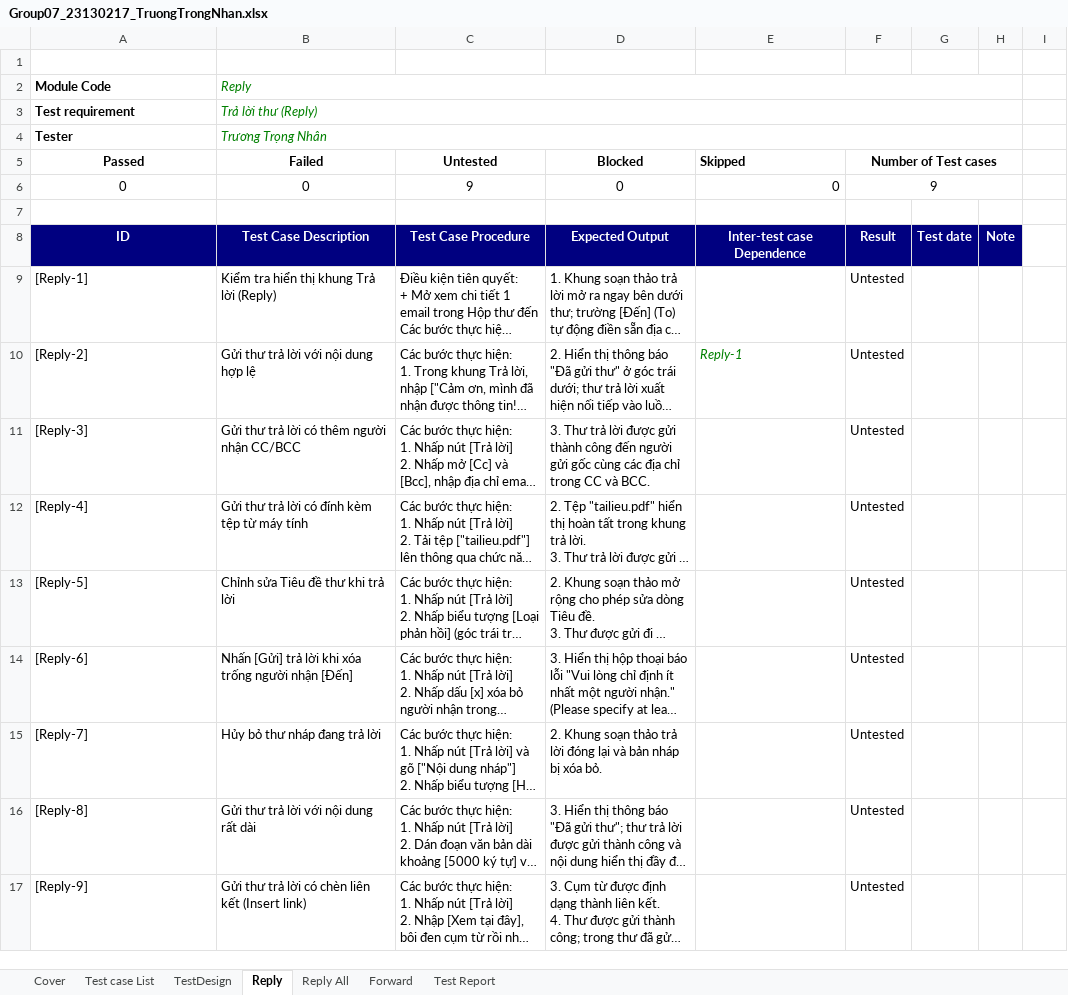
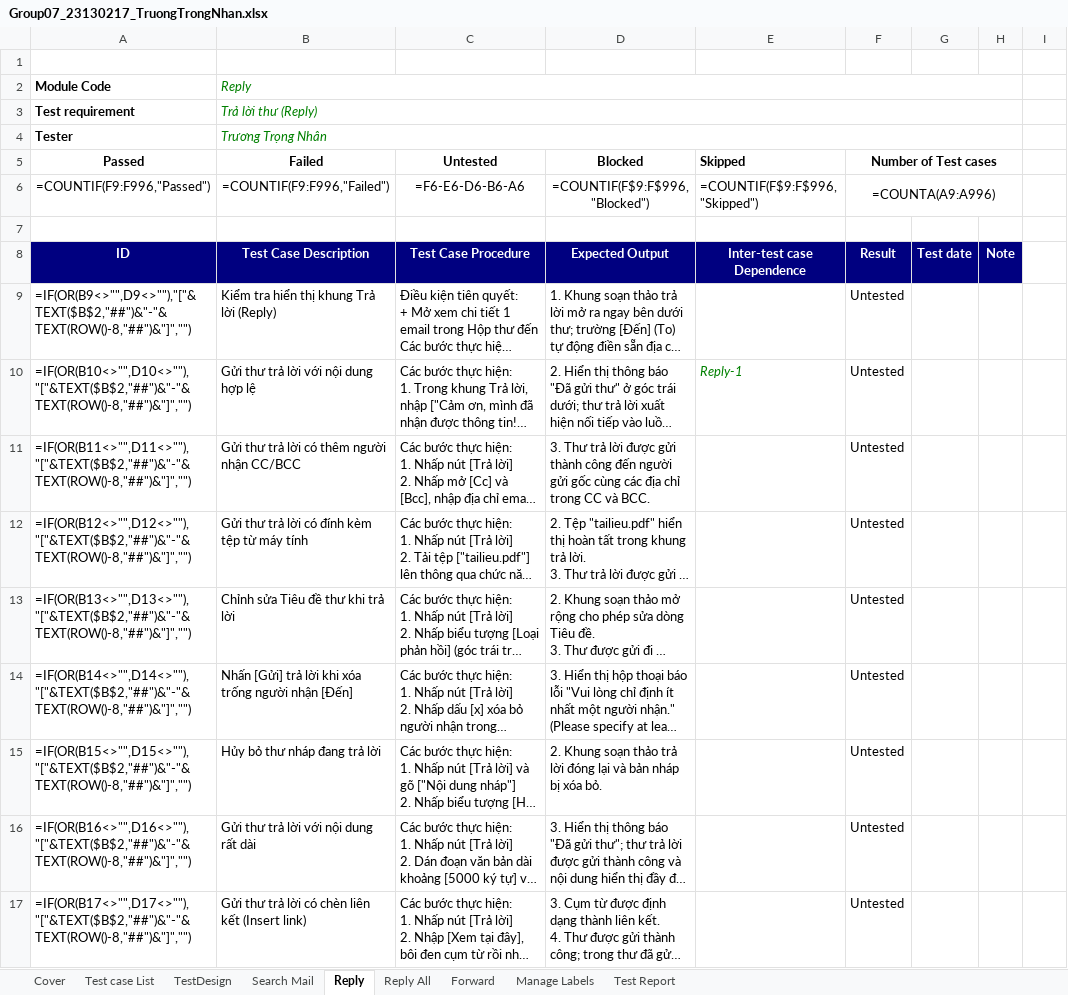
Before and after one commit to NguyenHuyBao11-05/Group07_SoftwareTesting_Gmail, an Excel workbook: individual_docs/Group07_23130217_TruongTrongNhan.xlsx, sheet Reply, drawn as a sheet; long unchanged cells end in …; values as stored, in another font and other column widths than the file's, no borders; formulas without a stored value are shown as written; removed rows and columns are numbered as before the commit, all else as after; the diff names each change by its address in the sheet, - before the commit and + after, or states it on an @@ line.

```diff
--- a/individual_docs/Group07_23130217_TruongTrongNhan.xlsx (sheet Reply)
+++ b/individual_docs/Group07_23130217_TruongTrongNhan.xlsx (sheet Reply)
+sheet tab: Search Mail
+sheet tab: Manage Labels
-row 6: 0 | 0 | 9 | 0 | 0 | 9
+row 6: =COUNTIF(F9:F996,"Passed") | =COUNTIF(F9:F996,"Failed") | =F6-E6-D6-B6-A6 | =COUNTIF(F$9:F$996,"Blocked") | =COUNTIF(F$9:F$996,"Skipped") | =COUNTA(A9:A996)
-A9 (Passed): [Reply-1]
+A9 (Passed): =IF(OR(B9<>"",D9<>""),"["&TEXT($B$2,"##")&"-"&TEXT(ROW()-8,"##")&"]","")
-A10 (Passed): [Reply-2]
+A10 (Passed): =IF(OR(B10<>"",D10<>""),"["&TEXT($B$2,"##")&"-"&TEXT(ROW()-8,"##")&"]","")
-A11 (Passed): [Reply-3]
+A11 (Passed): =IF(OR(B11<>"",D11<>""),"["&TEXT($B$2,"##")&"-"&TEXT(ROW()-8,"##")&"]","")
-A12 (Passed): [Reply-4]
+A12 (Passed): =IF(OR(B12<>"",D12<>""),"["&TEXT($B$2,"##")&"-"&TEXT(ROW()-8,"##")&"]","")
-A13 (Passed): [Reply-5]
+A13 (Passed): =IF(OR(B13<>"",D13<>""),"["&TEXT($B$2,"##")&"-"&TEXT(ROW()-8,"##")&"]","")
-A14 (Passed): [Reply-6]
+A14 (Passed): =IF(OR(B14<>"",D14<>""),"["&TEXT($B$2,"##")&"-"&TEXT(ROW()-8,"##")&"]","")
-A15 (Passed): [Reply-7]
+A15 (Passed): =IF(OR(B15<>"",D15<>""),"["&TEXT($B$2,"##")&"-"&TEXT(ROW()-8,"##")&"]","")
-A16 (Passed): [Reply-8]
+A16 (Passed): =IF(OR(B16<>"",D16<>""),"["&TEXT($B$2,"##")&"-"&TEXT(ROW()-8,"##")&"]","")
-A17 (Passed): [Reply-9]
+A17 (Passed): =IF(OR(B17<>"",D17<>""),"["&TEXT($B$2,"##")&"-"&TEXT(ROW()-8,"##")&"]","")
```
Also changed, not shown: sheet TestDesign, sheet Test Report, sheet Forward, sheet Reply All, sheet Test case List, sheet Cover, 1 other file.
